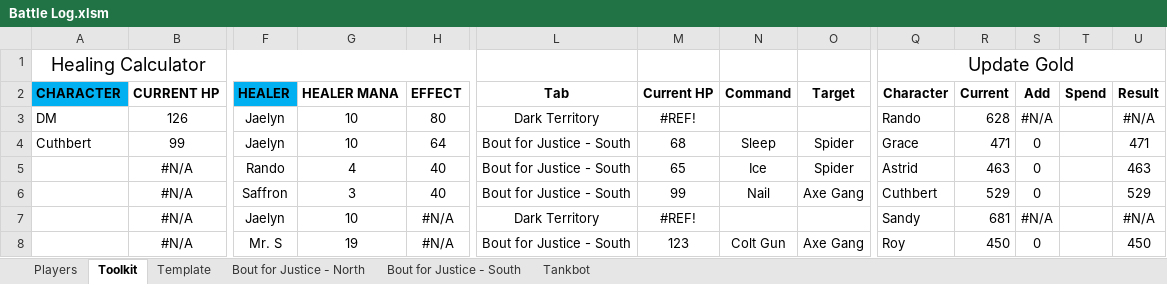
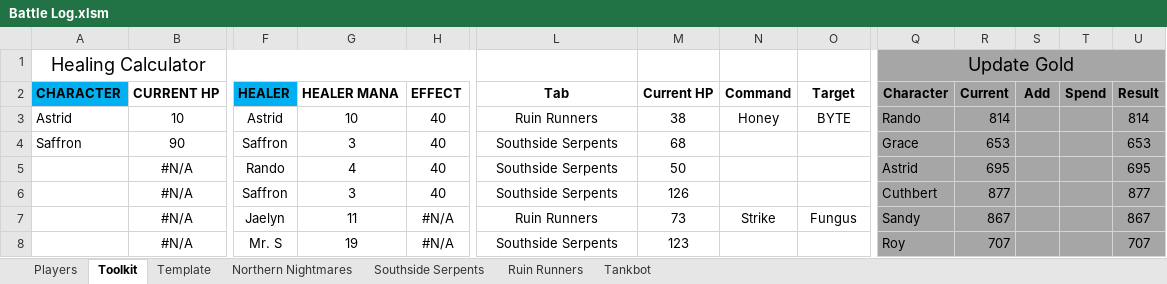
Before and after one commit to ActionIV/pillar, an Excel workbook: Battle Log.xlsm, sheet Toolkit, drawn as a sheet; only a part is shown, gaps mark what is left out; values as stored, in another font and other column widths than the file's, no borders; charts and pictures not drawn; removed rows and columns are numbered as before the commit, all else as after; rows hold the shown columns only; the diff covers the shown part only; the diff names each change by its address in the sheet, - before the commit and + after, or states it on an @@ line.

```diff
--- a/Battle Log.xlsm (sheet Toolkit)
+++ b/Battle Log.xlsm (sheet Toolkit)
-sheet tab: Bout for Justice - North
+sheet tab: Northern Nightmares
-sheet tab: Bout for Justice - South
+sheet tab: Southside Serpents
+sheet tab: Ruin Runners
-Q1:U2 fill: none
+Q1:U2 fill: #A6A6A6
-row 3: DM | 126 | Jaelyn | 10 | 80 | Dark Territory | #REF! |  |  | Rando | 628 | #N/A |  | #N/A
-row 4: Cuthbert | 99 | Jaelyn | 10 | 64 | Bout for Justice - South | 68 | Sleep | Spider | Grace | 471 | 0 |  | 471
+row 3: Astrid | 10 | Astrid | 10 | 40 | Ruin Runners | 38 | Honey | BYTE | Rando | 814 |  |  | 814
+row 4: Saffron | 90 | Saffron | 3 | 40 | Southside Serpents | 68 |  |  | Grace | 653 |  |  | 653
-L5:L6 (Tab): Bout for Justice - South
+L5:L6 (Tab): Southside Serpents
-M5 (Current HP): 65
+M5 (Current HP): 50
-N5 (Command): Ice
+N5 (Command): (empty)
-O5 (Target): Spider
+O5 (Target): (empty)
-Q5:U8 fill: none
+Q5:U8 fill: #A6A6A6
-R5 (Current): 463
+R5 (Current): 695
-S5:S6 (Add): 0
+S5:S6 (Add): (empty)
-U5 (Result): 463
+U5 (Result): 695
-M6 (Current HP): 99
+M6 (Current HP): 126
-N6 (Command): Nail
+N6 (Command): (empty)
-O6 (Target): Axe Gang
+O6 (Target): (empty)
-R6 (Current): 529
+R6 (Current): 877
-U6 (Result): 529
+U6 (Result): 877
-G7 (HEALER MANA): 10
+G7 (HEALER MANA): 11
-L7 (Tab): Dark Territory
+L7 (Tab): Ruin Runners
-M7 (Current HP): #REF!
+M7 (Current HP): 73
-N7 (Command): (empty)
+N7 (Command): Strike
-O7 (Target): (empty)
+O7 (Target): Fungus
-R7 (Current): 681
+R7 (Current): 867
-S7 (Add): #N/A
+S7 (Add): (empty)
-U7 (Result): #N/A
+U7 (Result): 867
-L8 (Tab): Bout for Justice - South
+L8 (Tab): Southside Serpents
-N8 (Command): Colt Gun
+N8 (Command): (empty)
-O8 (Target): Axe Gang
+O8 (Target): (empty)
-R8 (Current): 450
+R8 (Current): 707
-S8 (Add): 0
+S8 (Add): (empty)
-U8 (Result): 450
+U8 (Result): 707
```
Also changed, not shown: 6 added rows, 6 removed rows, 29 edited cells and cell formats elsewhere in this sheet, sheet Northern Nightmares, sheet Players, sheet Southside Serpents, sheet Tankbot, formulas that keep their value, charts or pictures, FFL2 Data.xlsx, 3 other files.
